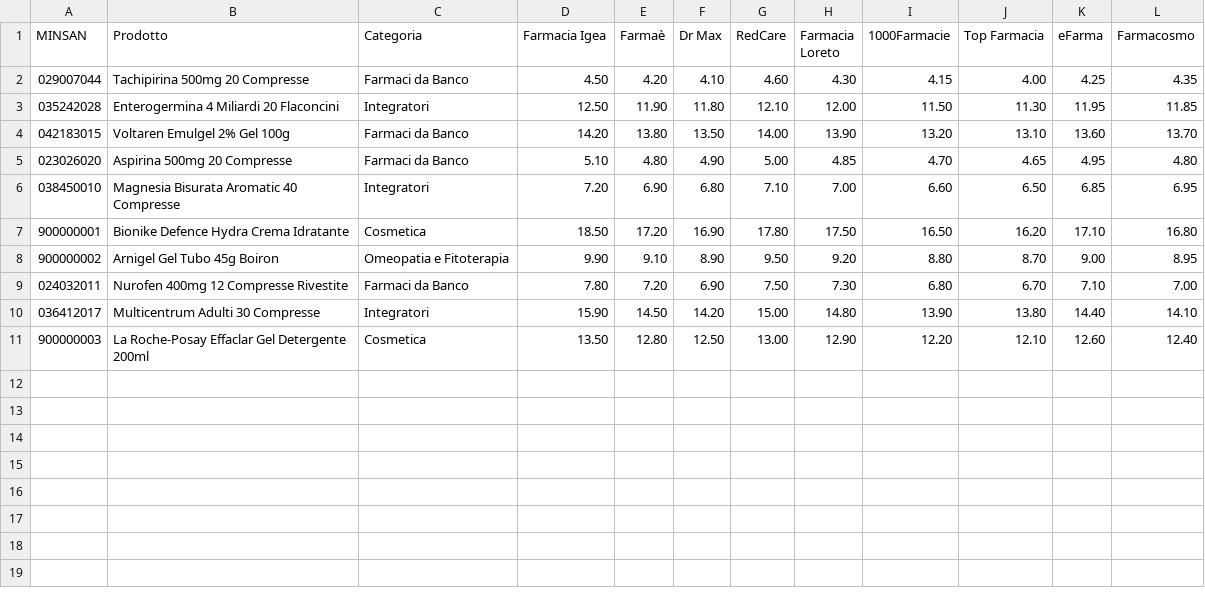
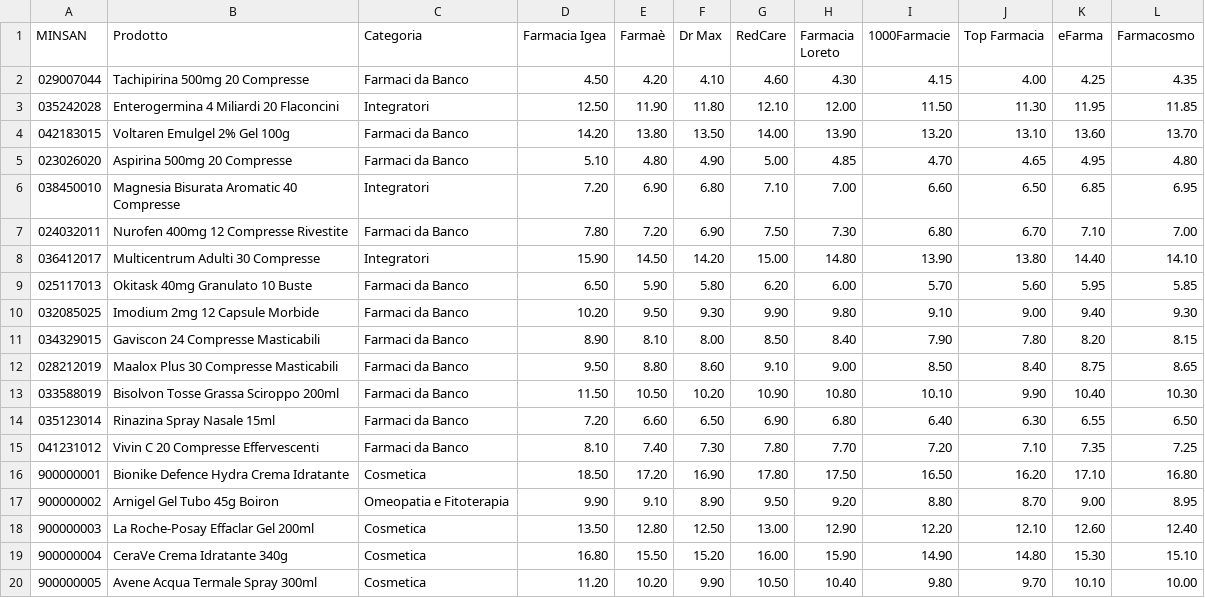
Before and after one commit to gius-vox/comparacarrello, a CSV file: prodotti.csv, drawn as a sheet.

Commit message:
Update prodotti.csv

```diff
--- a/prodotti.csv
+++ b/prodotti.csv
@@ -6,6 +6,15 @@ MINSAN,Prodotto,Categoria,Farmacia Igea,Farmaè,Dr Max,RedCare,Farmacia Loreto,1
 038450010,Magnesia Bisurata Aromatic 40 Compresse,Integratori,7.20,6.90,6.80,7.10,7.00,6.60,6.50,6.85,6.95
+024032011,Nurofen 400mg 12 Compresse Rivestite,Farmaci da Banco,7.80,7.20,6.90,7.50,7.30,6.80,6.70,7.10,7.00
+036412017,Multicentrum Adulti 30 Compresse,Integratori,15.90,14.50,14.20,15.00,14.80,13.90,13.80,14.40,14.10
+025117013,Okitask 40mg Granulato 10 Buste,Farmaci da Banco,6.50,5.90,5.80,6.20,6.00,5.70,5.60,5.95,5.85
+032085025,Imodium 2mg 12 Capsule Morbide,Farmaci da Banco,10.20,9.50,9.30,9.90,9.80,9.10,9.00,9.40,9.30
+034329015,Gaviscon 24 Compresse Masticabili,Farmaci da Banco,8.90,8.10,8.00,8.50,8.40,7.90,7.80,8.20,8.15
+028212019,Maalox Plus 30 Compresse Masticabili,Farmaci da Banco,9.50,8.80,8.60,9.10,9.00,8.50,8.40,8.75,8.65
+033588019,Bisolvon Tosse Grassa Sciroppo 200ml,Farmaci da Banco,11.50,10.50,10.20,10.90,10.80,10.10,9.90,10.40,10.30
+035123014,Rinazina Spray Nasale 15ml,Farmaci da Banco,7.20,6.60,6.50,6.90,6.80,6.40,6.30,6.55,6.50
+041231012,Vivin C 20 Compresse Effervescenti,Farmaci da Banco,8.10,7.40,7.30,7.80,7.70,7.20,7.10,7.35,7.25
 900000001,Bionike Defence Hydra Crema Idratante,Cosmetica,18.50,17.20,16.90,17.80,17.50,16.50,16.20,17.10,16.80
 900000002,Arnigel Gel Tubo 45g Boiron,Omeopatia e Fitoterapia,9.90,9.10,8.90,9.50,9.20,8.80,8.70,9.00,8.95
-024032011,Nurofen 400mg 12 Compresse Rivestite,Farmaci da Banco,7.80,7.20,6.90,7.50,7.30,6.80,6.70,7.10,7.00
-036412017,Multicentrum Adulti 30 Compresse,Integratori,15.90,14.50,14.20,15.00,14.80,13.90,13.80,14.40,14.10
-900000003,La Roche-Posay Effaclar Gel Detergente 200ml,Cosmetica,13.50,12.80,12.50,13.00,12.90,12.20,12.10,12.60,12.40
+900000003,La Roche-Posay Effaclar Gel 200ml,Cosmetica,13.50,12.80,12.50,13.00,12.90,12.20,12.10,12.60,12.40
+900000004,CeraVe Crema Idratante 340g,Cosmetica,16.80,15.50,15.20,16.00,15.90,14.90,14.80,15.30,15.10
+900000005,Avene Acqua Termale Spray 300ml,Cosmetica,11.20,10.20,9.90,10.50,10.40,9.80,9.70,10.10,10.00
```
